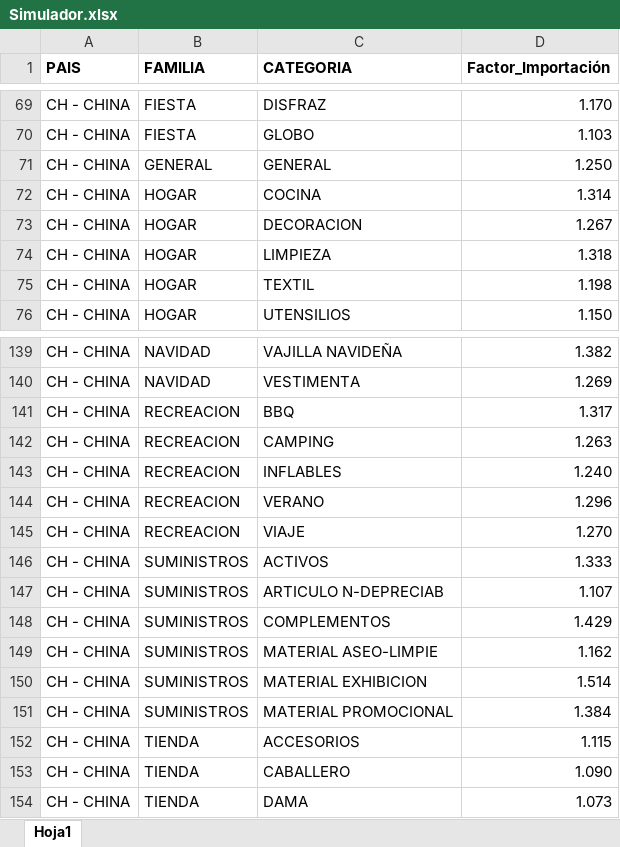
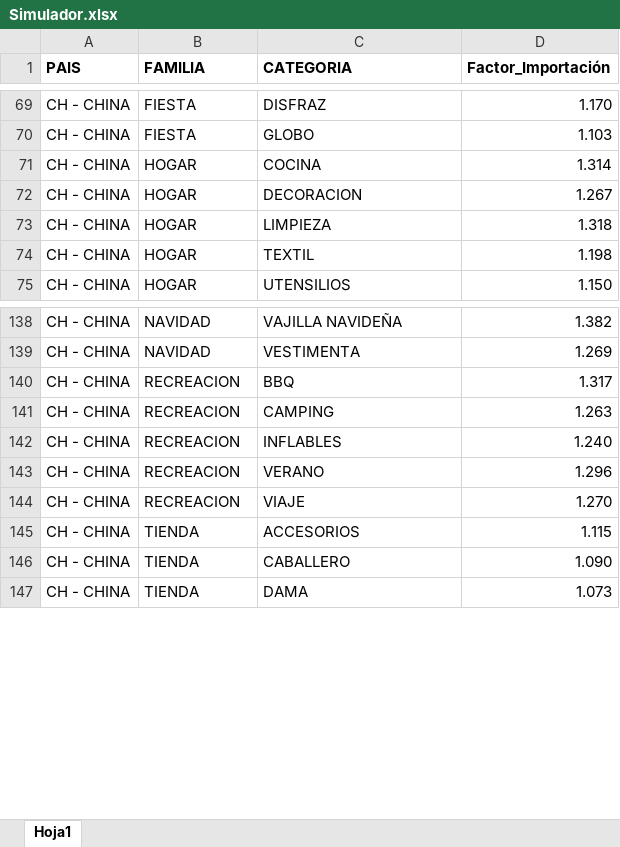
Before and after one commit to Steven-website/simulador-costos, an Excel workbook: Simulador.xlsx, sheet Hoja1, drawn as a sheet; only a part is shown, gaps mark what is left out; values as stored, in another font and other column widths than the file's, no borders; the diff names each change by its address in the sheet, - before the commit and + after, or states it on an @@ line.

Commit message:
Add files via upload

```diff
--- a/Simulador.xlsx (sheet Hoja1)
+++ b/Simulador.xlsx (sheet Hoja1)
-row 71: CH - CHINA | GENERAL | GENERAL | 1.250
-row 146: CH - CHINA | SUMINISTROS | ACTIVOS | 1.333
-row 147: CH - CHINA | SUMINISTROS | ARTICULO N-DEPRECIAB | 1.107
-row 148: CH - CHINA | SUMINISTROS | COMPLEMENTOS | 1.429
-row 149: CH - CHINA | SUMINISTROS | MATERIAL ASEO-LIMPIE | 1.162
-row 150: CH - CHINA | SUMINISTROS | MATERIAL EXHIBICION | 1.514
-row 151: CH - CHINA | SUMINISTROS | MATERIAL PROMOCIONAL | 1.384
```
